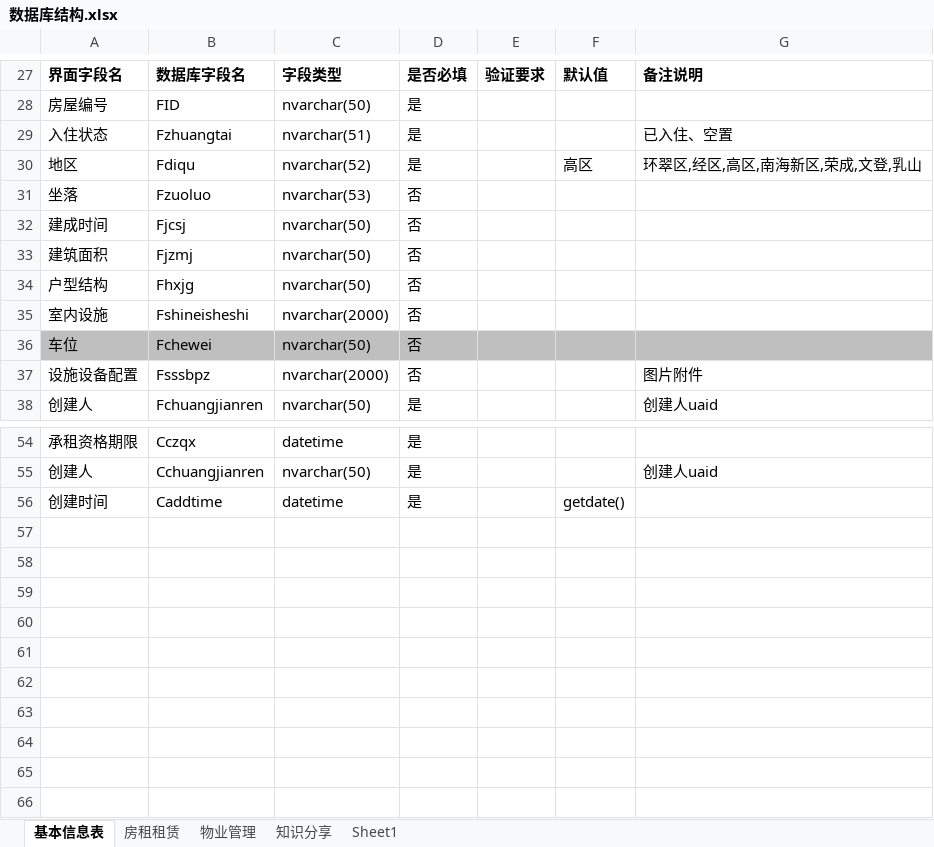
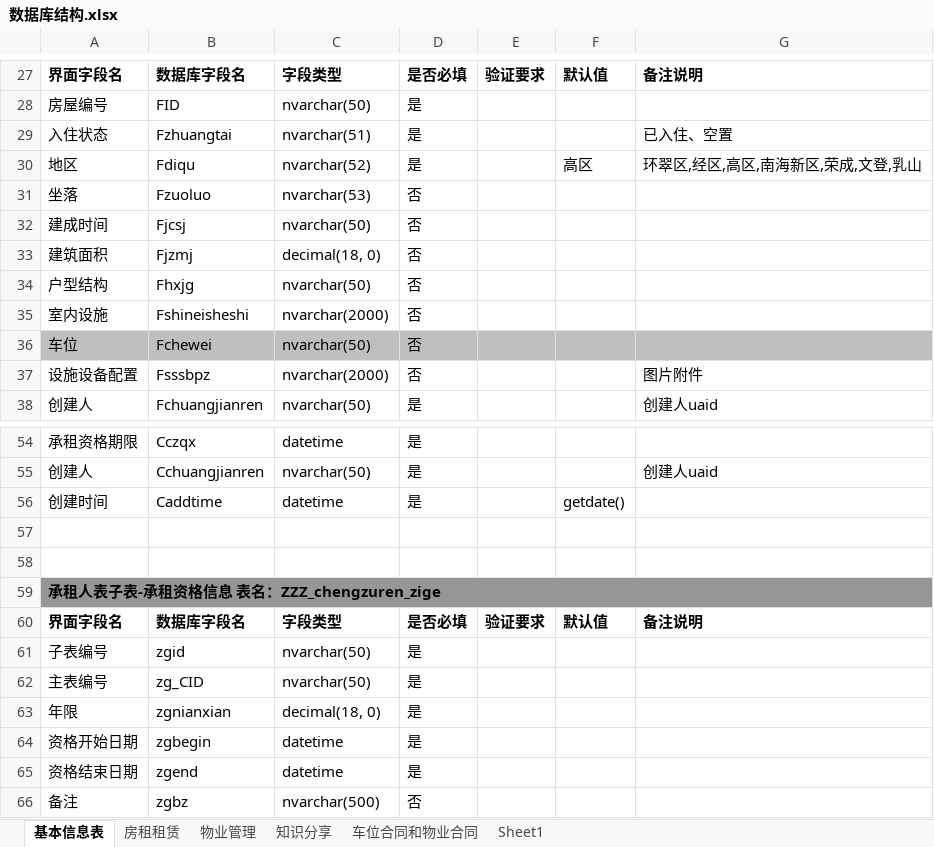
Before and after one commit to gotodk/yhb_gzf, an Excel workbook: 数据库结构.xlsx, sheet 基本信息表, drawn as a sheet; only a part is shown, gaps mark what is left out; values as stored, in another font and other column widths than the file's, no borders; the diff names each change by its address in the sheet, - before the commit and + after, or states it on an @@ line.

```diff
--- a/数据库结构.xlsx (sheet 基本信息表)
+++ b/数据库结构.xlsx (sheet 基本信息表)
+sheet tab: 车位合同和物业合同
-C33: nvarchar(50)
+C33: decimal(18, 0)
+row 57: (empty)
+row 58: (empty)
+row 59: 承租人表子表-承租资格信息 表名：ZZZ_chengzuren_zige
+row 60: 界面字段名 | 数据库字段名 | 字段类型 | 是否必填 | 验证要求 | 默认值 | 备注说明
+row 61: 子表编号 | zgid | nvarchar(50) | 是
+row 62: 主表编号 | zg_CID | nvarchar(50) | 是
+row 63: 年限 | zgnianxian | decimal(18, 0) | 是
+row 64: 资格开始日期 | zgbegin | datetime | 是
+row 65: 资格结束日期 | zgend | datetime | 是
+row 66: 备注 | zgbz | nvarchar(500) | 否
```
Also changed, not shown: 20 other files.
